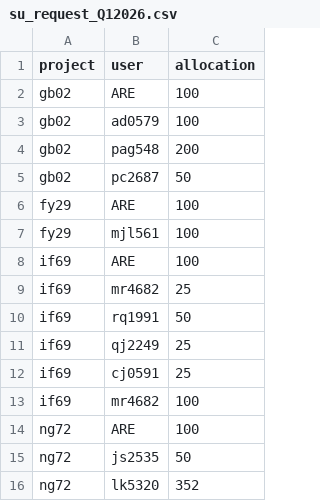
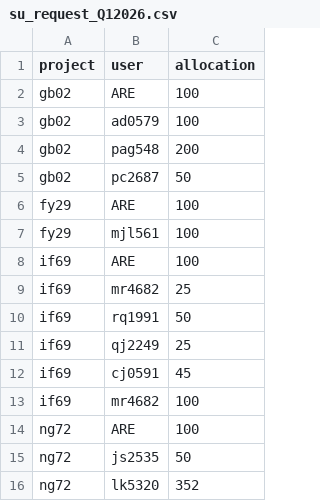
Before and after one commit to 21centuryweather/nci_resource_tools, a CSV file: docs/su_request_Q12026.csv, drawn as a sheet.

Commit message:
Update quantity for cj0591 from 25 to 45

```diff
--- a/docs/su_request_Q12026.csv
+++ b/docs/su_request_Q12026.csv
@@ -11,3 +11,3 @@ if69, rq1991, 50
 if69, qj2249, 25
-if69, cj0591, 25
+if69, cj0591, 45
 if69, mr4682, 100
```
